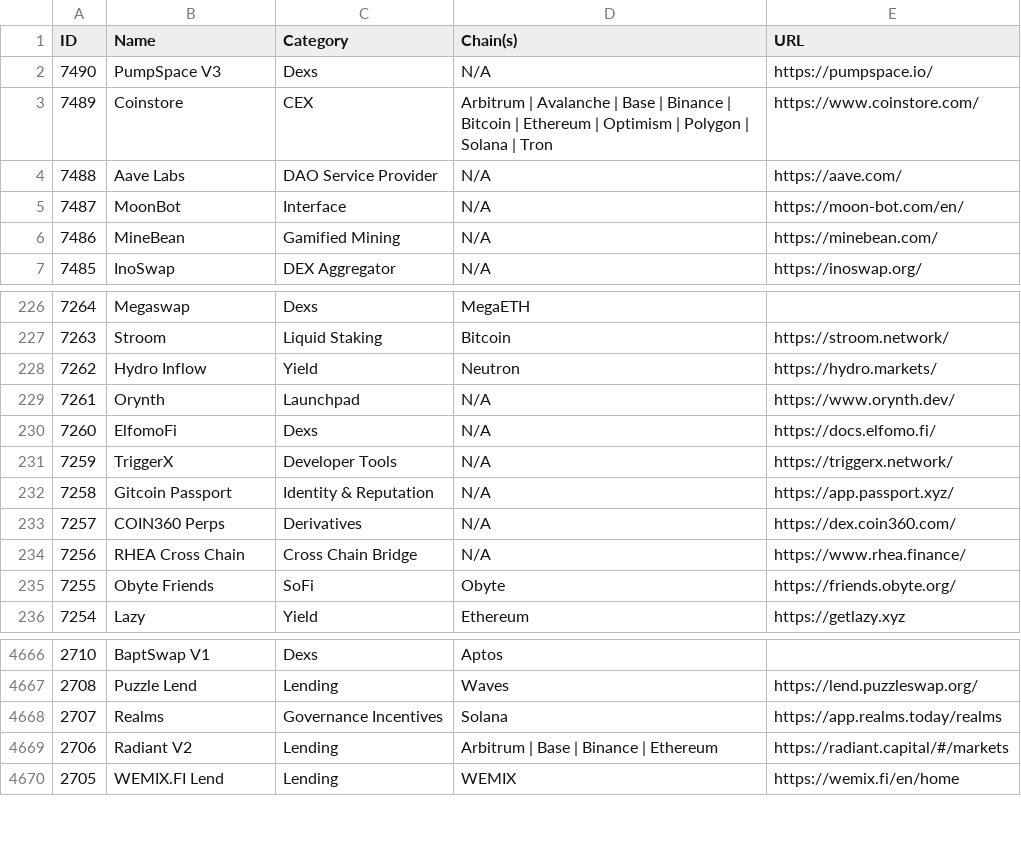
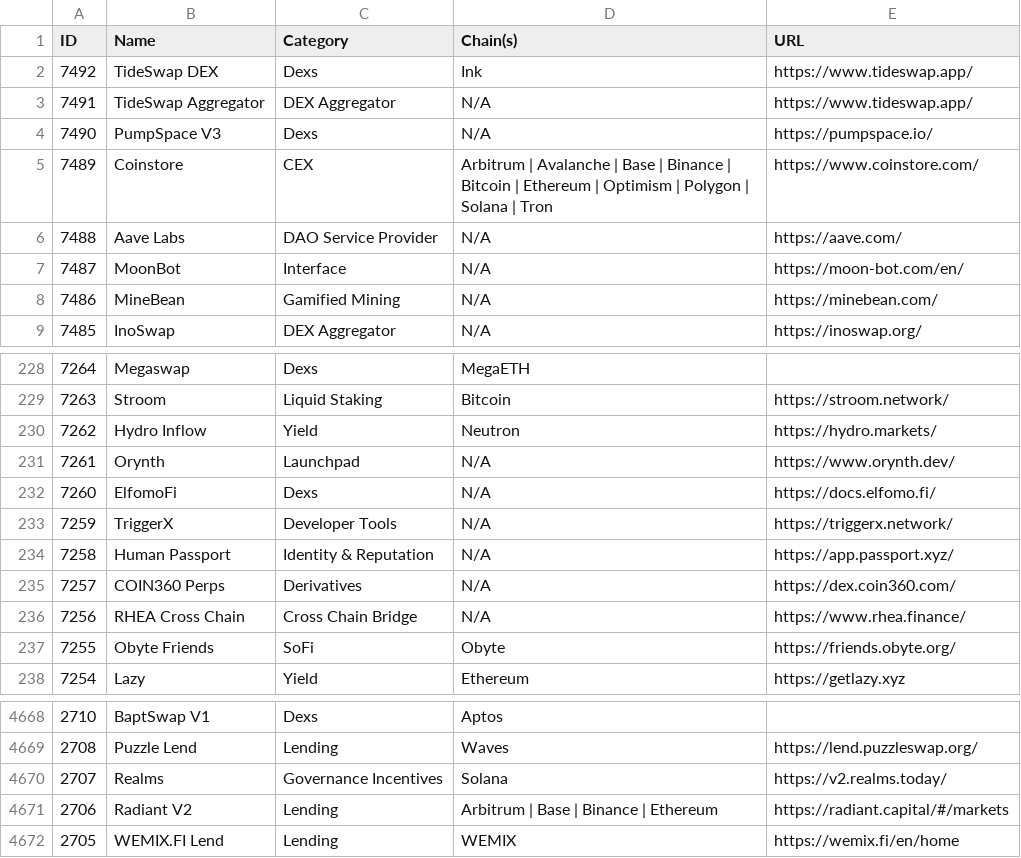
Before and after one commit to pmuens/defi-llama-watcher, a CSV file: data.csv, drawn as a sheet; only a part is shown, gaps mark what is left out.

Commit message:
Update data.csv

```diff
--- a/data.csv
+++ b/data.csv
@@ -1,2 +1,4 @@
 ID,Name,Category,Chain(s),URL
+7492,TideSwap DEX,Dexs,Ink,https://www.tideswap.app/
+7491,TideSwap Aggregator,DEX Aggregator,N/A,https://www.tideswap.app/
 7490,PumpSpace V3,Dexs,N/A,https://pumpspace.io/
@@ -231,3 +233,3 @@ ID,Name,Category,Chain(s),URL
 7259,TriggerX,Developer Tools,N/A,https://triggerx.network/
-7258,Gitcoin Passport,Identity & Reputation,N/A,https://app.passport.xyz/
+7258,Human Passport,Identity & Reputation,N/A,https://app.passport.xyz/
 7257,COIN360 Perps,Derivatives,N/A,https://dex.coin360.com/
@@ -4667,3 +4669,3 @@ ID,Name,Category,Chain(s),URL
 2708,Puzzle Lend,Lending,Waves,https://lend.puzzleswap.org/
-2707,Realms,Governance Incentives,Solana,https://app.realms.today/realms
+2707,Realms,Governance Incentives,Solana,https://v2.realms.today/
 2706,Radiant V2,Lending,Arbitrum | Base | Binance | Ethereum,https://radiant.capital/#/markets
```
